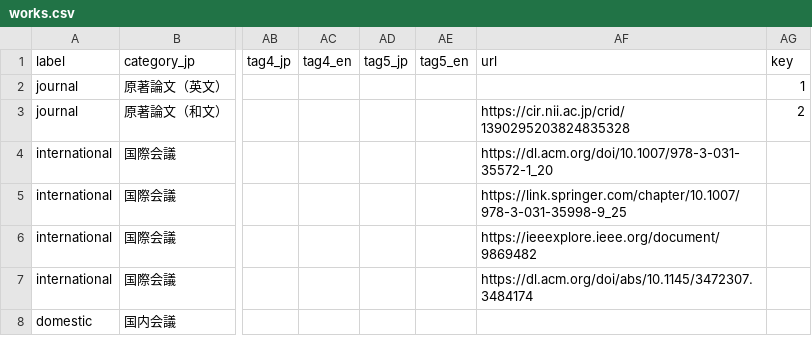
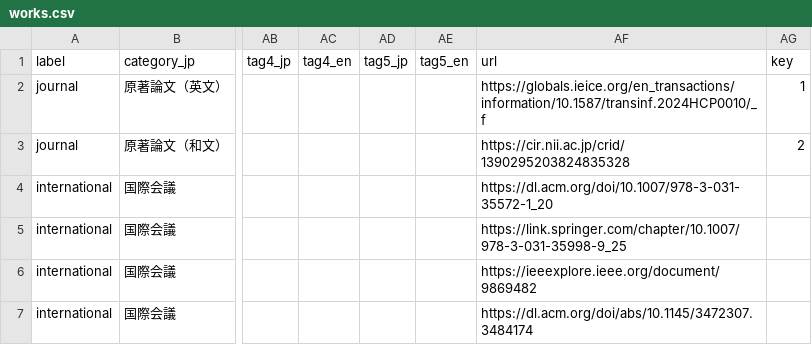
Before and after one commit to masanarius/masanarius.github.io, a CSV file: csv/works.csv, drawn as a sheet; only a part is shown, gaps mark what is left out; the shorter side is filled out with more unchanged rows; the diff names each change by its address in the sheet, - before the commit and + after, or states it on an @@ line.

Commit message:
Update works.csv

```diff
--- a/csv/works.csv
+++ b/csv/works.csv
-AF2 (url): (empty)
+AF2 (url): https://globals.ieice.org/en_transactions/information/10.1587/transinf.2024HCP0010/_f
```
